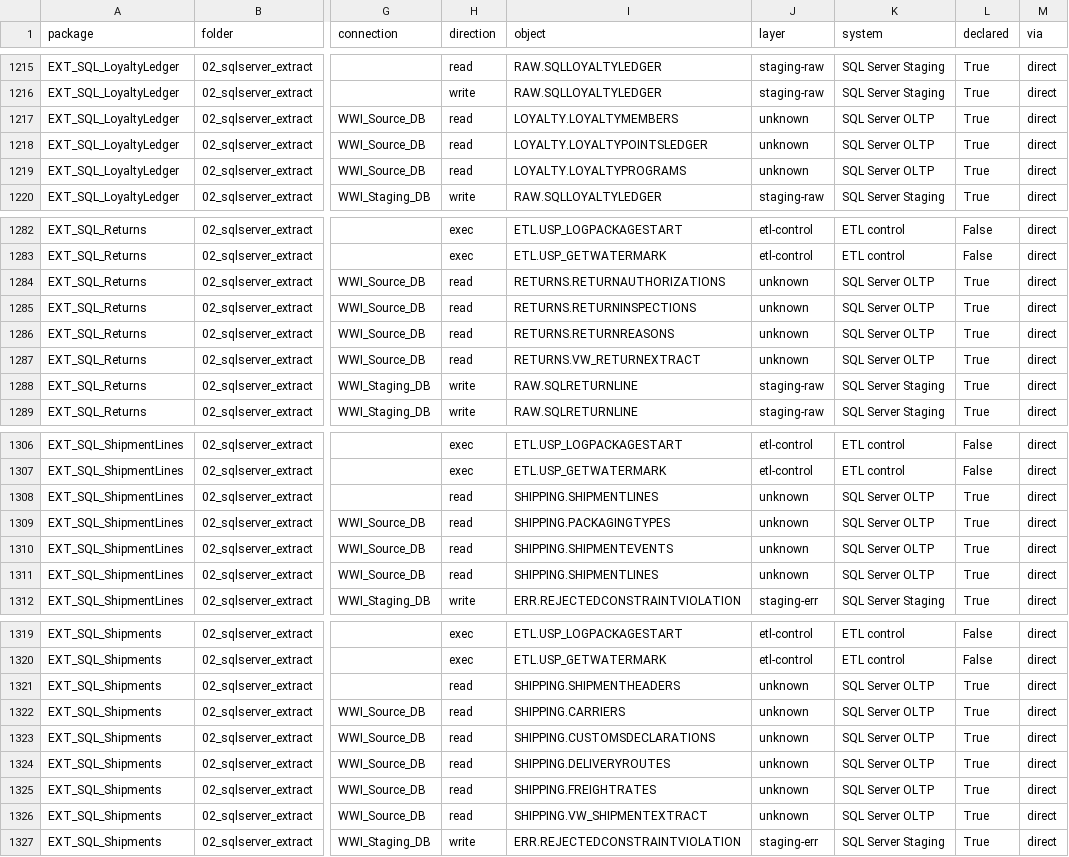
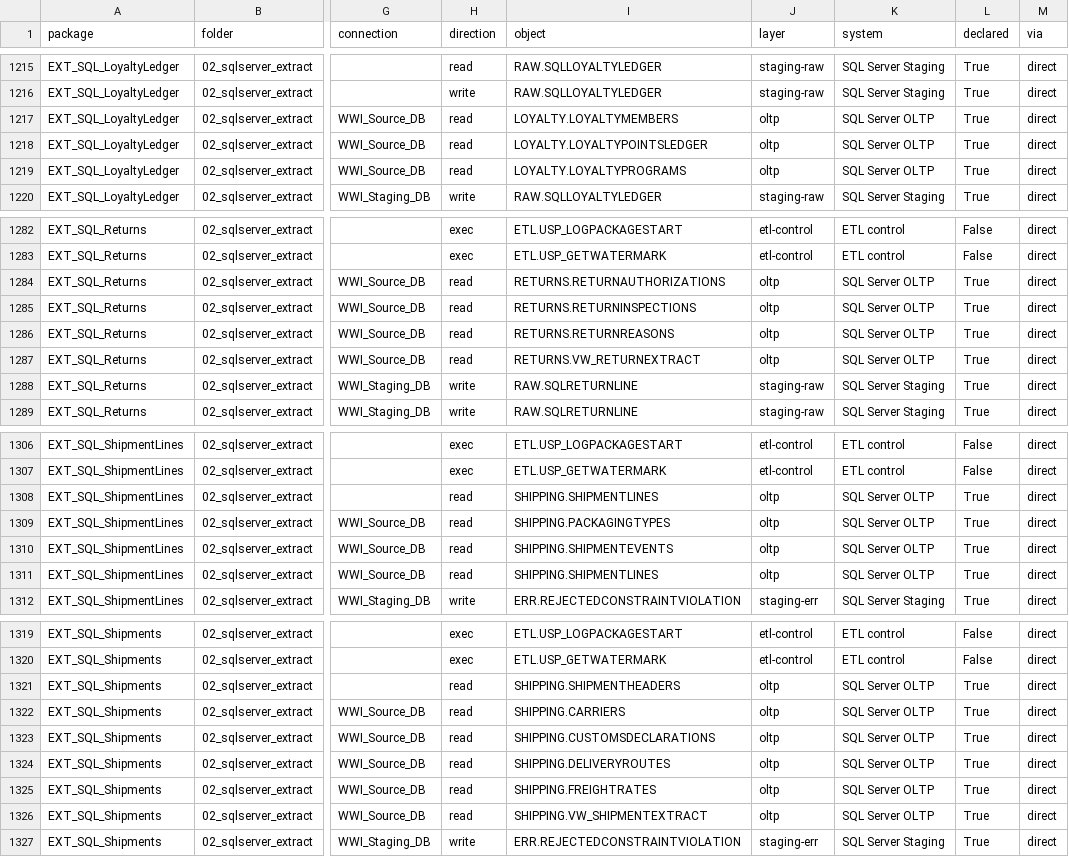
Before and after one commit to Cognition-Partner-Workshops/dbx-legacy-enterprise-data-platform, a CSV file: docs/inventories/ssis-table-edges.csv, drawn as a sheet; only a part is shown, gaps mark what is left out; the diff covers the shown part only; the diff names each change by its address in the sheet, - before the commit and + after, or states it on an @@ line.

```diff
--- a/docs/inventories/ssis-table-edges.csv
+++ b/docs/inventories/ssis-table-edges.csv
-J1217:J1219 (layer): unknown
+J1217:J1219 (layer): oltp
-J1284:J1287 (layer): unknown
+J1284:J1287 (layer): oltp
-J1308:J1311 (layer): unknown
+J1308:J1311 (layer): oltp
-J1321:J1326 (layer): unknown
+J1321:J1326 (layer): oltp
```
Also changed, not shown: 4 edited cells elsewhere in this file, docs/inventories/table-dependency-edges.csv, 3 other files.
